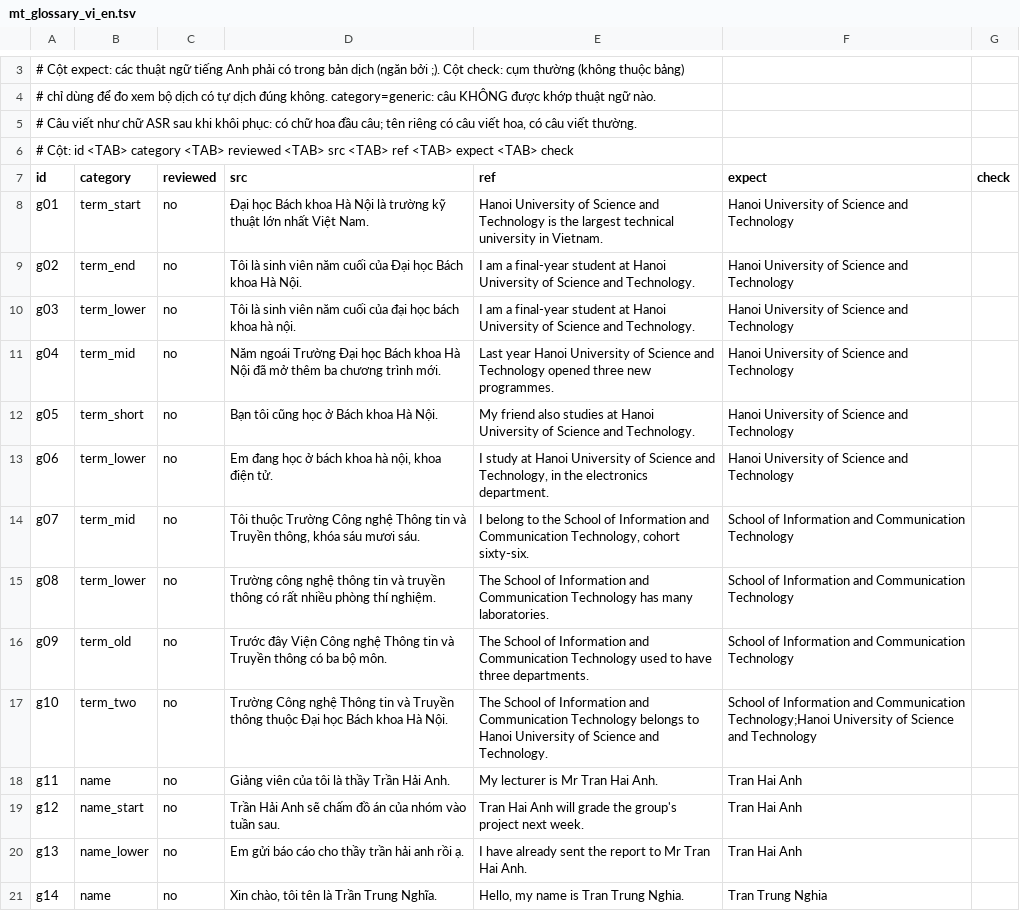
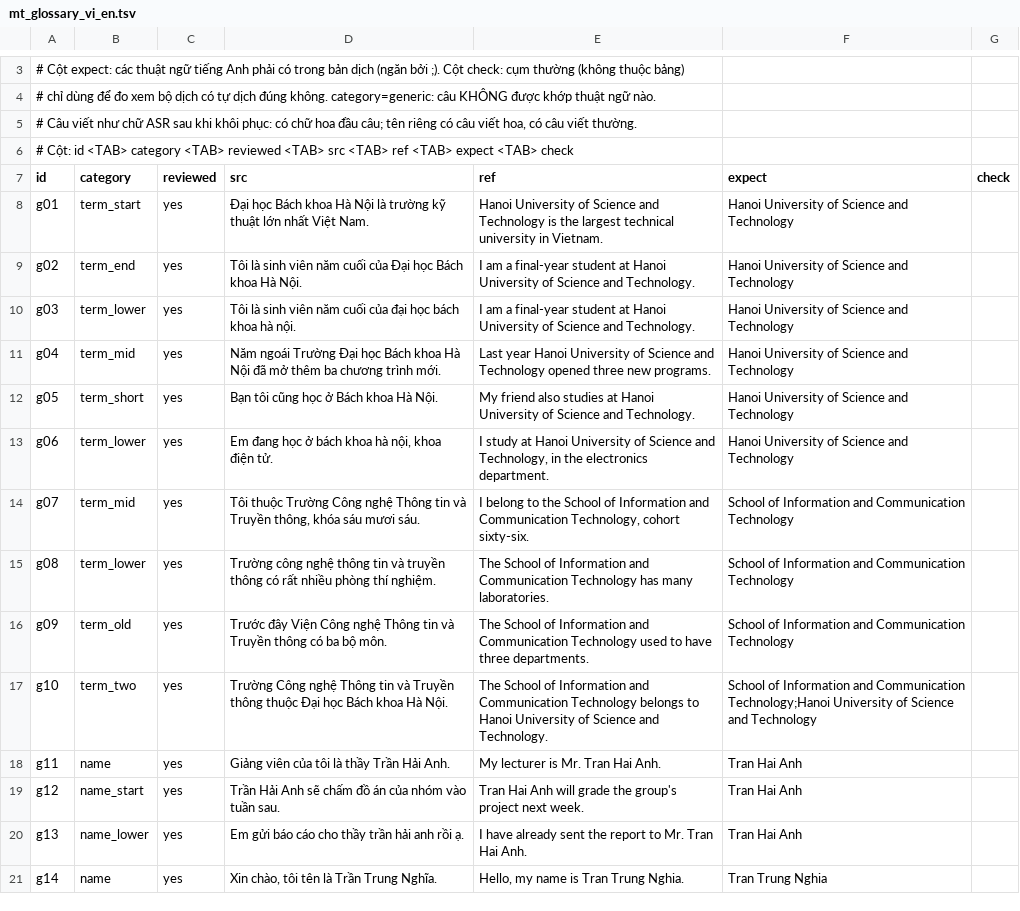
Before and after one commit to MasterCode12345/project2, a TSV file: eval/data/mt_glossary_vi_en.tsv, drawn as a sheet; only a part is shown, gaps mark what is left out; the diff covers the shown part only.

```diff
--- a/eval/data/mt_glossary_vi_en.tsv
+++ b/eval/data/mt_glossary_vi_en.tsv
@@ -7,15 +7,15 @@
 id	category	reviewed	src	ref	expect	check
-g01	term_start	no	Đại học Bách khoa Hà Nội là trường kỹ thuật lớn nhất Việt Nam.	Hanoi University of Science and Technology is the largest technical university in Vietnam.	Hanoi University of Science and Technology
-g02	term_end	no	Tôi là sinh viên năm cuối của Đại học Bách khoa Hà Nội.	I am a final-year student at Hanoi University of Science and Technology.	Hanoi University of Science and Technology
-g03	term_lower	no	Tôi là sinh viên năm cuối của đại học bách khoa hà nội.	I am a final-year student at Hanoi University of Science and Technology.	Hanoi University of Science and Technology
-g04	term_mid	no	Năm ngoái Trường Đại học Bách khoa Hà Nội đã mở thêm ba chương trình mới.	Last year Hanoi University of Science and Technology opened three new programmes.	Hanoi University of Science and Technology
-g05	term_short	no	Bạn tôi cũng học ở Bách khoa Hà Nội.	My friend also studies at Hanoi University of Science and Technology.	Hanoi University of Science and Technology
-g06	term_lower	no	Em đang học ở bách khoa hà nội, khoa điện tử.	I study at Hanoi University of Science and Technology, in the electronics department.	Hanoi University of Science and Technology
-g07	term_mid	no	Tôi thuộc Trường Công nghệ Thông tin và Truyền thông, khóa sáu mươi sáu.	I belong to the School of Information and Communication Technology, cohort sixty-six.	School of Information and Communication Technology
-g08	term_lower	no	Trường công nghệ thông tin và truyền thông có rất nhiều phòng thí nghiệm.	The School of Information and Communication Technology has many laboratories.	School of Information and Communication Technology
-g09	term_old	no	Trước đây Viện Công nghệ Thông tin và Truyền thông có ba bộ môn.	The School of Information and Communication Technology used to have three departments.	School of Information and Communication Technology
-g10	term_two	no	Trường Công nghệ Thông tin và Truyền thông thuộc Đại học Bách khoa Hà Nội.	The School of Information and Communication Technology belongs to Hanoi University of Science and Technology.	School of Information and Communication Technology;Hanoi University of Science and Technology
-g11	name	no	Giảng viên của tôi là thầy Trần Hải Anh.	My lecturer is Mr Tran Hai Anh.	Tran Hai Anh
-g12	name_start	no	Trần Hải Anh sẽ chấm đồ án của nhóm vào tuần sau.	Tran Hai Anh will grade the group's project next week.	Tran Hai Anh
-g13	name_lower	no	Em gửi báo cáo cho thầy trần hải anh rồi ạ.	I have already sent the report to Mr Tran Hai Anh.	Tran Hai Anh
-g14	name	no	Xin chào, tôi tên là Trần Trung Nghĩa.	Hello, my name is Tran Trung Nghia.	Tran Trung Nghia
+g01	term_start	yes	Đại học Bách khoa Hà Nội là trường kỹ thuật lớn nhất Việt Nam.	Hanoi University of Science and Technology is the largest technical university in Vietnam.	Hanoi University of Science and Technology
+g02	term_end	yes	Tôi là sinh viên năm cuối của Đại học Bách khoa Hà Nội.	I am a final-year student at Hanoi University of Science and Technology.	Hanoi University of Science and Technology
+g03	term_lower	yes	Tôi là sinh viên năm cuối của đại học bách khoa hà nội.	I am a final-year student at Hanoi University of Science and Technology.	Hanoi University of Science and Technology
+g04	term_mid	yes	Năm ngoái Trường Đại học Bách khoa Hà Nội đã mở thêm ba chương trình mới.	Last year Hanoi University of Science and Technology opened three new programs.	Hanoi University of Science and Technology
+g05	term_short	yes	Bạn tôi cũng học ở Bách khoa Hà Nội.	My friend also studies at Hanoi University of Science and Technology.	Hanoi University of Science and Technology
+g06	term_lower	yes	Em đang học ở bách khoa hà nội, khoa điện tử.	I study at Hanoi University of Science and Technology, in the electronics department.	Hanoi University of Science and Technology
+g07	term_mid	yes	Tôi thuộc Trường Công nghệ Thông tin và Truyền thông, khóa sáu mươi sáu.	I belong to the School of Information and Communication Technology, cohort sixty-six.	School of Information and Communication Technology
+g08	term_lower	yes	Trường công nghệ thông tin và truyền thông có rất nhiều phòng thí nghiệm.	The School of Information and Communication Technology has many laboratories.	School of Information and Communication Technology
+g09	term_old	yes	Trước đây Viện Công nghệ Thông tin và Truyền thông có ba bộ môn.	The School of Information and Communication Technology used to have three departments.	School of Information and Communication Technology
+g10	term_two	yes	Trường Công nghệ Thông tin và Truyền thông thuộc Đại học Bách khoa Hà Nội.	The School of Information and Communication Technology belongs to Hanoi University of Science and Technology.	School of Information and Communication Technology;Hanoi University of Science and Technology
+g11	name	yes	Giảng viên của tôi là thầy Trần Hải Anh.	My lecturer is Mr. Tran Hai Anh.	Tran Hai Anh
+g12	name_start	yes	Trần Hải Anh sẽ chấm đồ án của nhóm vào tuần sau.	Tran Hai Anh will grade the group's project next week.	Tran Hai Anh
+g13	name_lower	yes	Em gửi báo cáo cho thầy trần hải anh rồi ạ.	I have already sent the report to Mr. Tran Hai Anh.	Tran Hai Anh
+g14	name	yes	Xin chào, tôi tên là Trần Trung Nghĩa.	Hello, my name is Tran Trung Nghia.	Tran Trung Nghia
```
Also changed, not shown: 17 edited cells elsewhere in this file, eval/data/mt_custom_vi_en.tsv, 7 other files.
